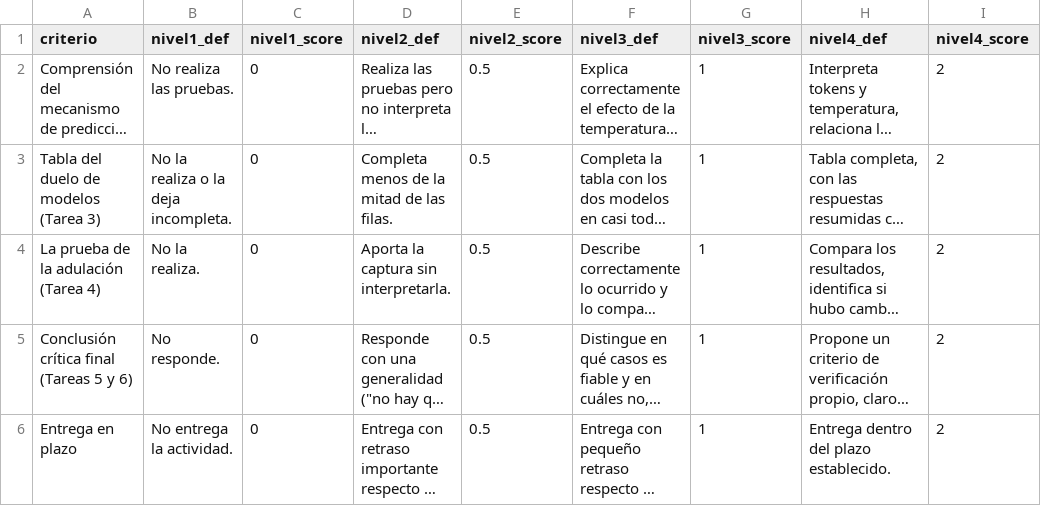
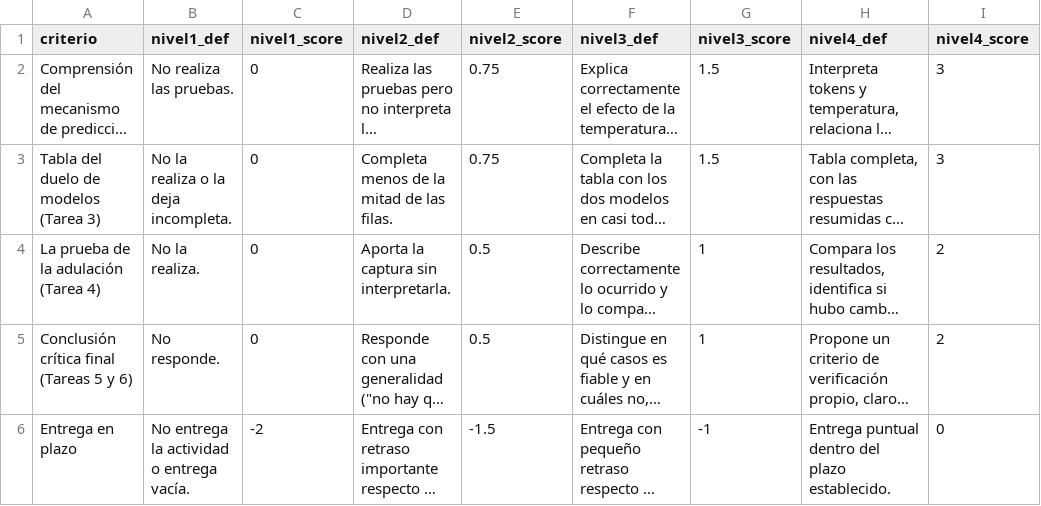
Before and after one commit to Dellos7/informatica-eso-bat, a CSV file: asignaturas/piari/inteligencia-artificial/actividad3/rubrica.csv, drawn as a sheet; long unchanged cells end in …; the diff names each change by its address in the sheet, - before the commit and + after, or states it on an @@ line.

```diff
--- a/asignaturas/piari/inteligencia-artificial/actividad3/rubrica.csv
+++ b/asignaturas/piari/inteligencia-artificial/actividad3/rubrica.csv
-E2:E3 (nivel2_score): 0.5
+E2:E3 (nivel2_score): 0.75
-G2:G3 (nivel3_score): 1
+G2:G3 (nivel3_score): 1.5
-I2:I3 (nivel4_score): 2
+I2:I3 (nivel4_score): 3
-B6 (nivel1_def): No entrega la actividad.
+B6 (nivel1_def): No entrega la actividad o entrega vacía.
-C6 (nivel1_score): 0
+C6 (nivel1_score): -2
-E6 (nivel2_score): 0.5
+E6 (nivel2_score): -1.5
-G6 (nivel3_score): 1
+G6 (nivel3_score): -1
-H6 (nivel4_def): Entrega dentro del plazo establecido.
+H6 (nivel4_def): Entrega puntual dentro del plazo establecido.
-I6 (nivel4_score): 2
+I6 (nivel4_score): 0
```
Also changed, not shown: asignaturas/digitalizacion/documentos-digitales/actividad2/rubrica.csv, asignaturas/piari/inteligencia-artificial/actividad6/rubrica.csv, 47 other files.
